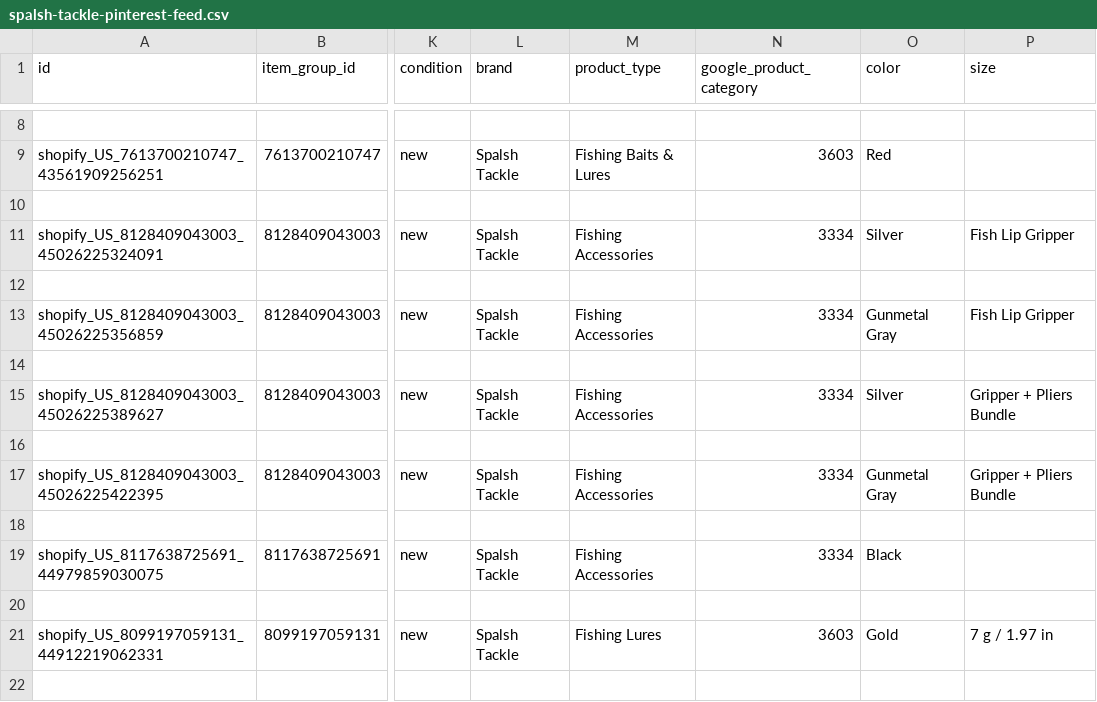
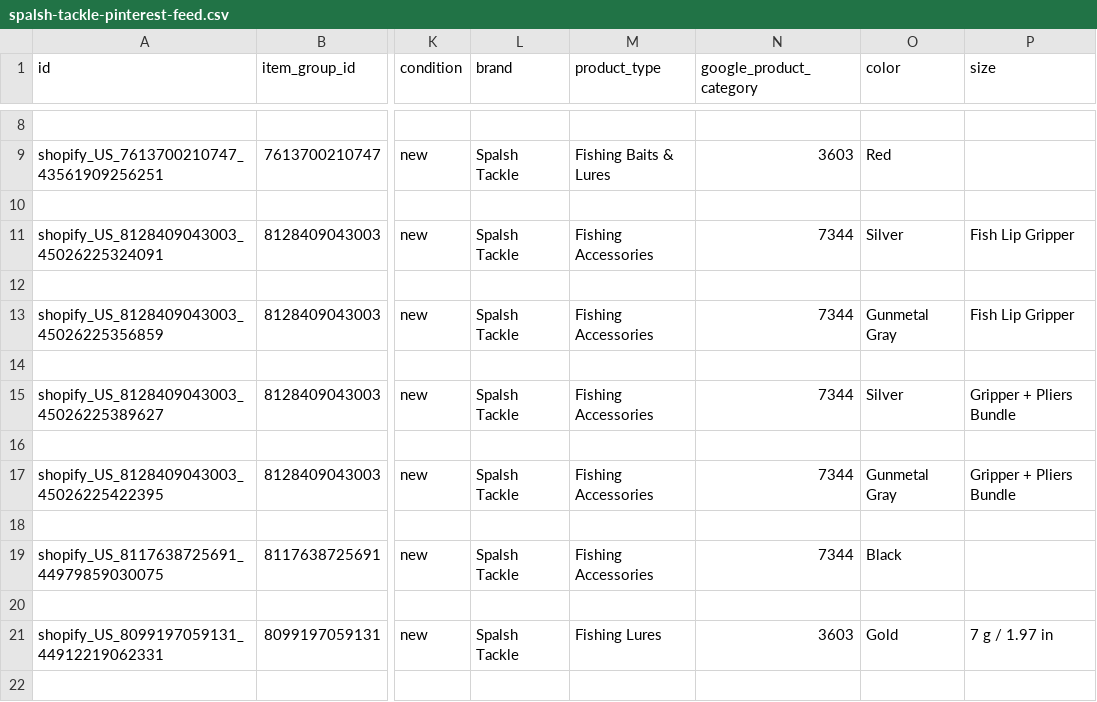
Before and after one commit to ilymixshop-lang/pinterest-feeds, a CSV file: spalsh-tackle-pinterest-feed.csv, drawn as a sheet; only a part is shown, gaps mark what is left out; the diff names each change by its address in the sheet, - before the commit and + after, or states it on an @@ line.

Commit message:
Update spalsh-tackle-pinterest-feed.csv

```diff
--- a/spalsh-tackle-pinterest-feed.csv
+++ b/spalsh-tackle-pinterest-feed.csv
-N11 (google_product_category): 3334
+N11 (google_product_category): 7344
-N13 (google_product_category): 3334
+N13 (google_product_category): 7344
-N15 (google_product_category): 3334
+N15 (google_product_category): 7344
-N17 (google_product_category): 3334
+N17 (google_product_category): 7344
-N19 (google_product_category): 3334
+N19 (google_product_category): 7344
```
